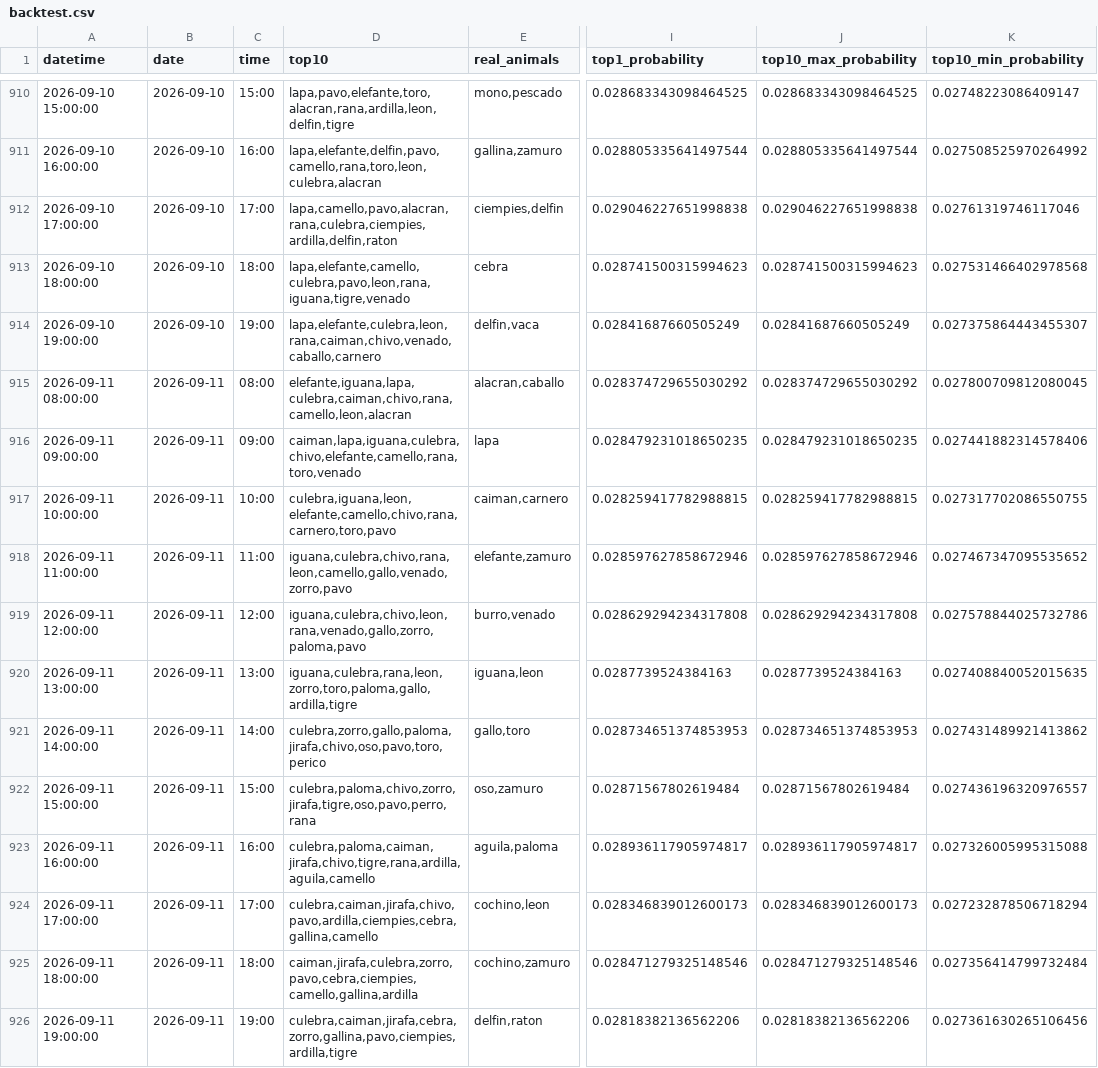
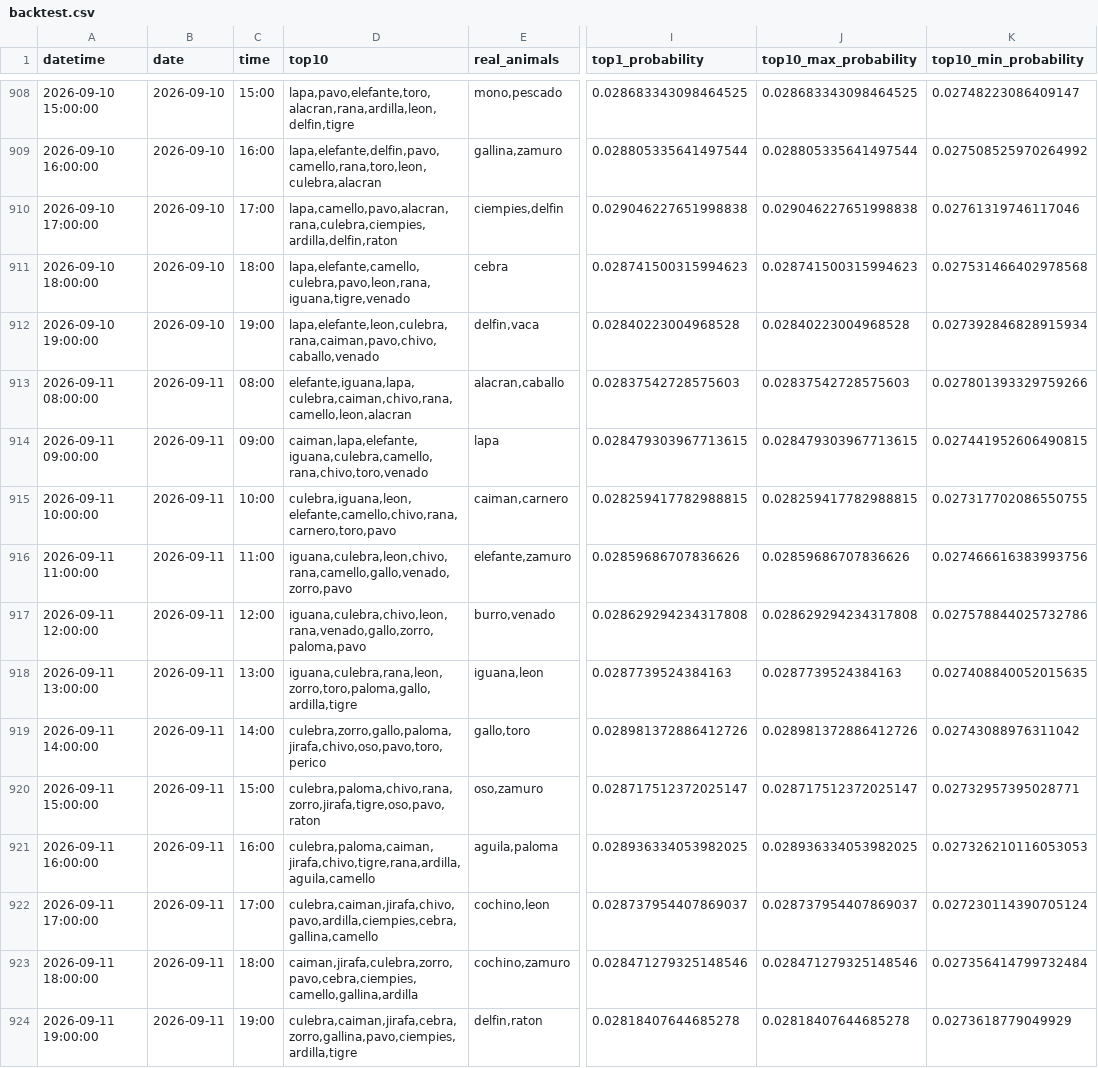
Before and after one commit to Juan571/testingprob, a CSV file: v7_output/backtest.csv, drawn as a sheet; only a part is shown, gaps mark what is left out; addresses are those after the commit; the diff covers the shown part only; the diff names each change by its address in the sheet, - before the commit and + after, or states it on an @@ line.

```diff
--- a/v7_output/backtest.csv
+++ b/v7_output/backtest.csv
-D912 (top10): lapa,elefante,culebra,leon,rana,caiman,chivo,venado,caballo,carnero
+D912 (top10): lapa,elefante,leon,culebra,rana,caiman,pavo,chivo,caballo,venado
-I912 (top1_probability): 0.02841687660505249
+I912 (top1_probability): 0.02840223004968528
-J912 (top10_max_probability): 0.02841687660505249
+J912 (top10_max_probability): 0.02840223004968528
-K912 (top10_min_probability): 0.027375864443455307
+K912 (top10_min_probability): 0.027392846828915934
-I913 (top1_probability): 0.028374729655030292
+I913 (top1_probability): 0.02837542728575603
-J913 (top10_max_probability): 0.028374729655030292
+J913 (top10_max_probability): 0.02837542728575603
-K913 (top10_min_probability): 0.027800709812080045
+K913 (top10_min_probability): 0.027801393329759266
-D914 (top10): caiman,lapa,iguana,culebra,chivo,elefante,camello,rana,toro,venado
+D914 (top10): caiman,lapa,elefante,iguana,culebra,camello,rana,chivo,toro,venado
-I914 (top1_probability): 0.028479231018650235
+I914 (top1_probability): 0.028479303967713615
-J914 (top10_max_probability): 0.028479231018650235
+J914 (top10_max_probability): 0.028479303967713615
-K914 (top10_min_probability): 0.027441882314578406
+K914 (top10_min_probability): 0.027441952606490815
-D916 (top10): iguana,culebra,chivo,rana,leon,camello,gallo,venado,zorro,pavo
+D916 (top10): iguana,culebra,leon,chivo,rana,camello,gallo,venado,zorro,pavo
-I916 (top1_probability): 0.028597627858672946
+I916 (top1_probability): 0.02859686707836626
-J916 (top10_max_probability): 0.028597627858672946
+J916 (top10_max_probability): 0.02859686707836626
-K916 (top10_min_probability): 0.027467347095535652
+K916 (top10_min_probability): 0.027466616383993756
-I919 (top1_probability): 0.028734651374853953
+I919 (top1_probability): 0.028981372886412726
-J919 (top10_max_probability): 0.028734651374853953
+J919 (top10_max_probability): 0.028981372886412726
-K919 (top10_min_probability): 0.027431489921413862
+K919 (top10_min_probability): 0.02743088976311042
-D920 (top10): culebra,paloma,chivo,zorro,jirafa,tigre,oso,pavo,perro,rana
+D920 (top10): culebra,paloma,chivo,rana,zorro,jirafa,tigre,oso,pavo,raton
-I920 (top1_probability): 0.02871567802619484
+I920 (top1_probability): 0.028717512372025147
-J920 (top10_max_probability): 0.02871567802619484
+J920 (top10_max_probability): 0.028717512372025147
-K920 (top10_min_probability): 0.027436196320976557
+K920 (top10_min_probability): 0.02732957395028771
-I921 (top1_probability): 0.028936117905974817
+I921 (top1_probability): 0.028936334053982025
-J921 (top10_max_probability): 0.028936117905974817
+J921 (top10_max_probability): 0.028936334053982025
-K921 (top10_min_probability): 0.027326005995315088
+K921 (top10_min_probability): 0.027326210116053053
-I922 (top1_probability): 0.028346839012600173
+I922 (top1_probability): 0.028737954407869037
-J922 (top10_max_probability): 0.028346839012600173
+J922 (top10_max_probability): 0.028737954407869037
-K922 (top10_min_probability): 0.027232878506718294
+K922 (top10_min_probability): 0.027230114390705124
-I924 (top1_probability): 0.02818382136562206
+I924 (top1_probability): 0.02818407644685278
-J924 (top10_max_probability): 0.02818382136562206
+J924 (top10_max_probability): 0.02818407644685278
-K924 (top10_min_probability): 0.027361630265106456
+K924 (top10_min_probability): 0.0273618779049929
```
Also changed, not shown: 2 added rows, 2 removed rows and 67 edited cells elsewhere in this file, v7_output/patrones.csv, v7_output/prob-animal-next-turn.csv, 4 other files.
